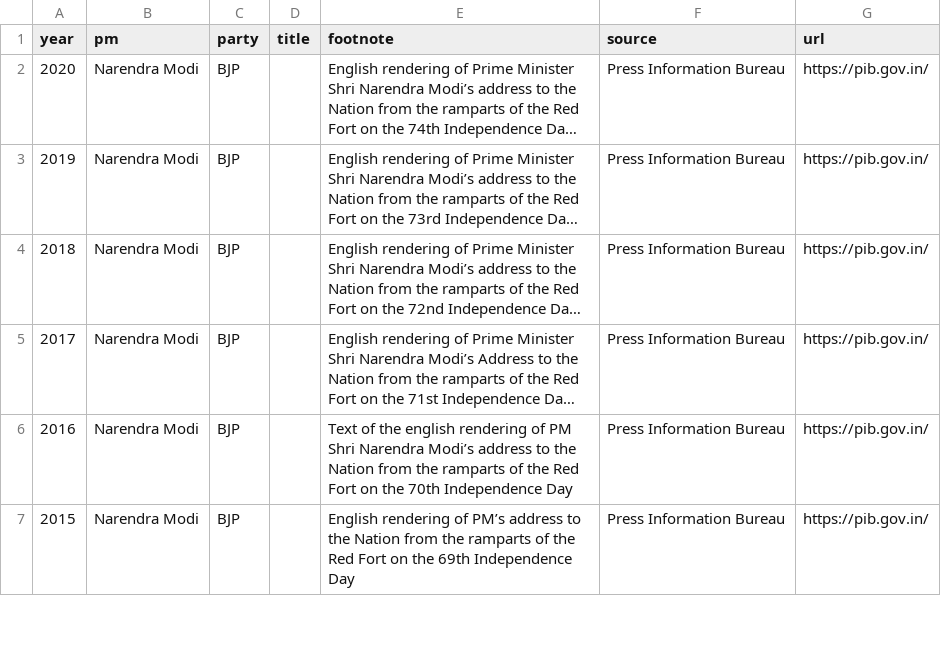
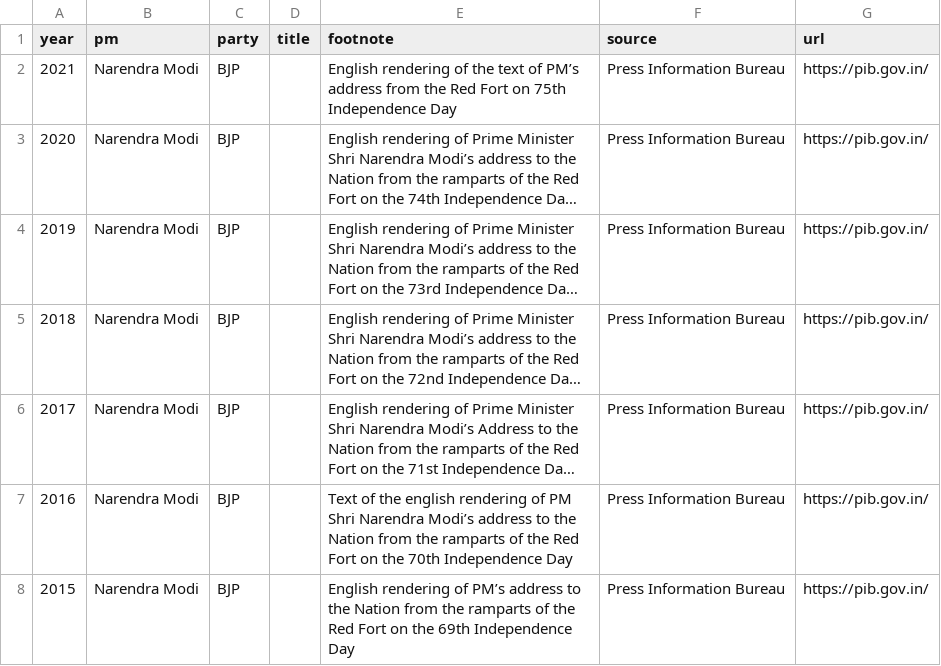
Before and after one commit to seanangio/aug15, a CSV file: data-raw/aug_15_speech_data.csv, drawn as a sheet; only a part is shown; long unchanged cells end in …; the diff names each change by its address in the sheet, - before the commit and + after, or states it on an @@ line.

Commit message:
add 2021 speech

```diff
--- a/data-raw/aug_15_speech_data.csv
+++ b/data-raw/aug_15_speech_data.csv
+row 2: 2021 | Narendra Modi | BJP |  | English rendering of the text of PM’s address from the Red Fort on 75th Independence Day | Press Information Bureau | https://pib.gov.in/
```
Also changed, not shown: 9 other files.
